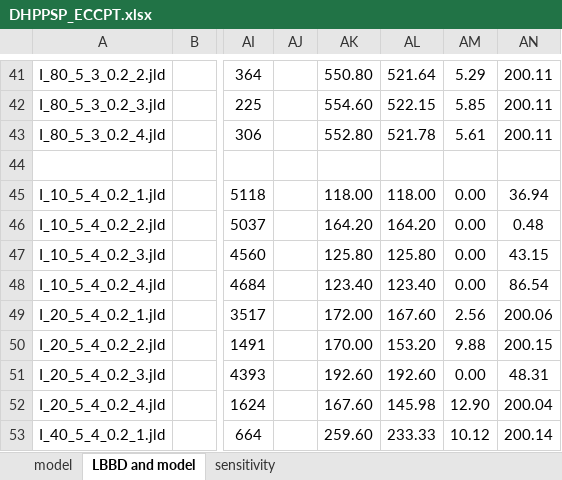
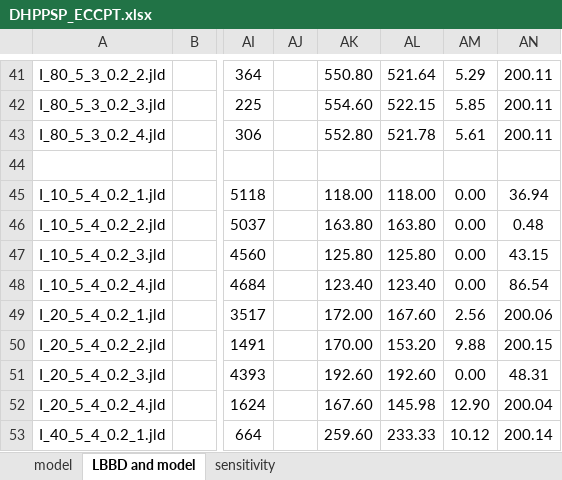
Before and after one commit to PatrickStar10086/Data-for-DHPPSP_ECCPT, an Excel workbook: DHPPSP_ECCPT.xlsx, sheet LBBD and model, drawn as a sheet; only a part is shown, gaps mark what is left out; values as stored, in another font and other column widths than the file's, no borders; the diff names each change by its address in the sheet, - before the commit and + after, or states it on an @@ line.

```diff
--- a/DHPPSP_ECCPT.xlsx (sheet LBBD and model)
+++ b/DHPPSP_ECCPT.xlsx (sheet LBBD and model)
-AK46: 164.20
+AK46: 163.80
-AL46: 164.20
+AL46: 163.80
```
